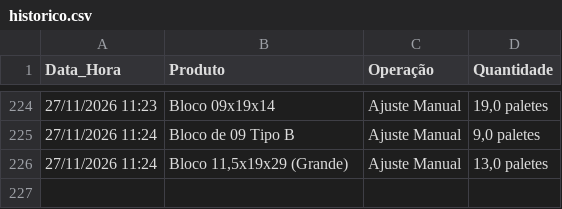
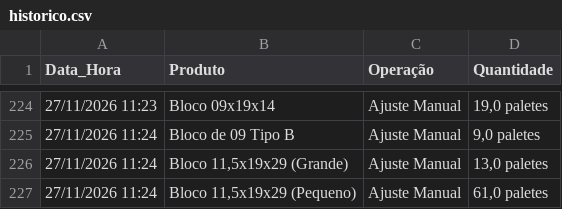
Before and after one commit to rolsimonassi-max/estoque-ceramica, a CSV file: historico.csv, drawn as a sheet; only a part is shown, gaps mark what is left out.

Commit message:
Atualização automática de historico.csv [skip ci]

```diff
--- a/historico.csv
+++ b/historico.csv
@@ -226 +226,2 @@ Data_Hora,Produto,Operação,Quantidade
 27/11/2026 11:24,"Bloco 11,5x19x29 (Grande)",Ajuste Manual,"13,0 paletes"
+27/11/2026 11:24,"Bloco 11,5x19x29 (Pequeno)",Ajuste Manual,"61,0 paletes"
```
